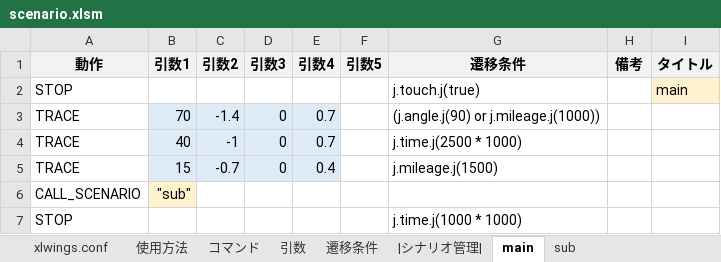
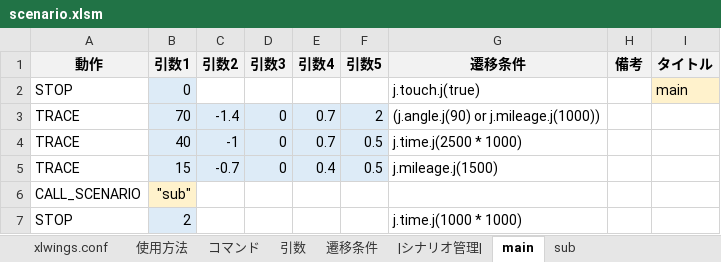
Before and after one commit to Black2856/etrobo2023, an Excel workbook: util/scenario/scenario.xlsm, sheet main, drawn as a sheet; values as stored, in another font and other column widths than the file's, no borders; the diff names each change by its address in the sheet, - before the commit and + after, or states it on an @@ line.

```diff
--- a/util/scenario/scenario.xlsm (sheet main)
+++ b/util/scenario/scenario.xlsm (sheet main)
-B2 (引数1): (empty)
+B2 (引数1): 0
-B2 fill: none
+B2 fill: #DDEBF7
-F3 (引数5): (empty)
+F3 (引数5): 2
-F3:F5 fill: none
+F3:F5 fill: #DDEBF7
-F4:F5 (引数5): (empty)
+F4:F5 (引数5): 0.5
-B7 (引数1): (empty)
+B7 (引数1): 2
-B7 fill: none
+B7 fill: #DDEBF7
```
Also changed, not shown: sheet コマンド, sheet sub, 17 other files.
